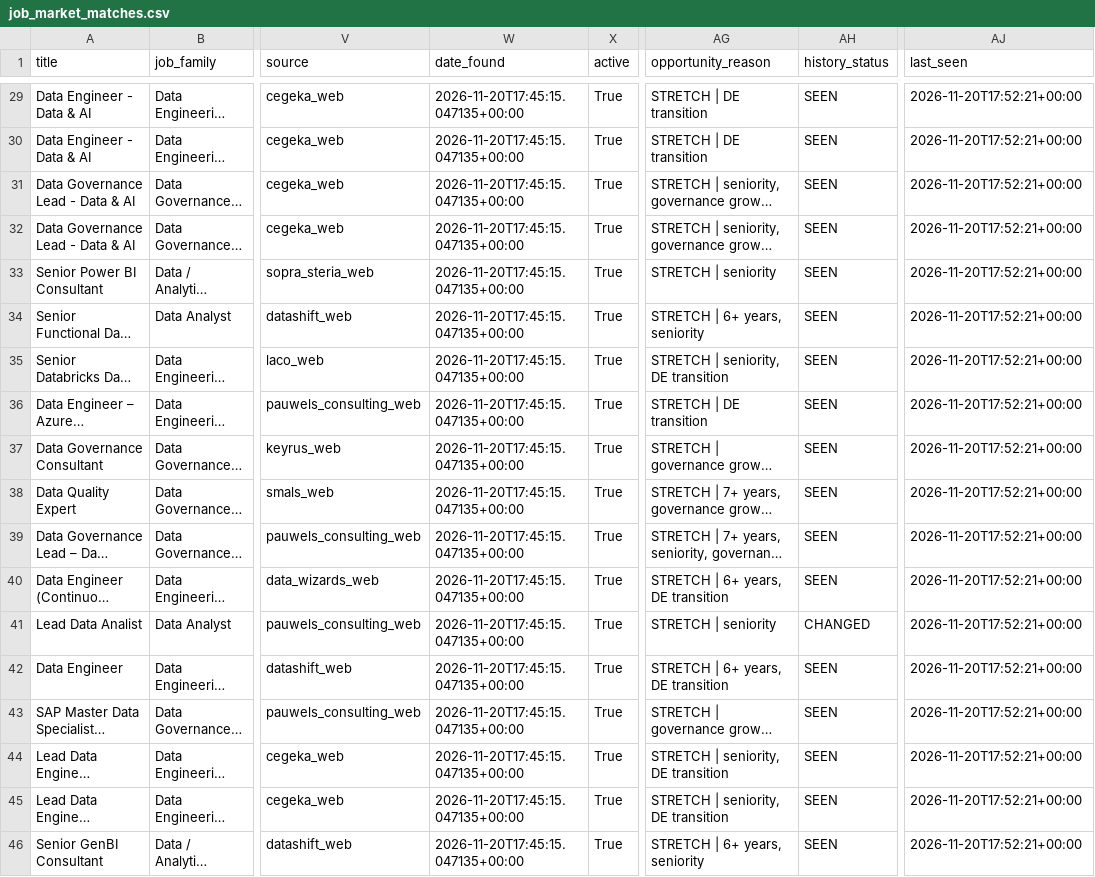
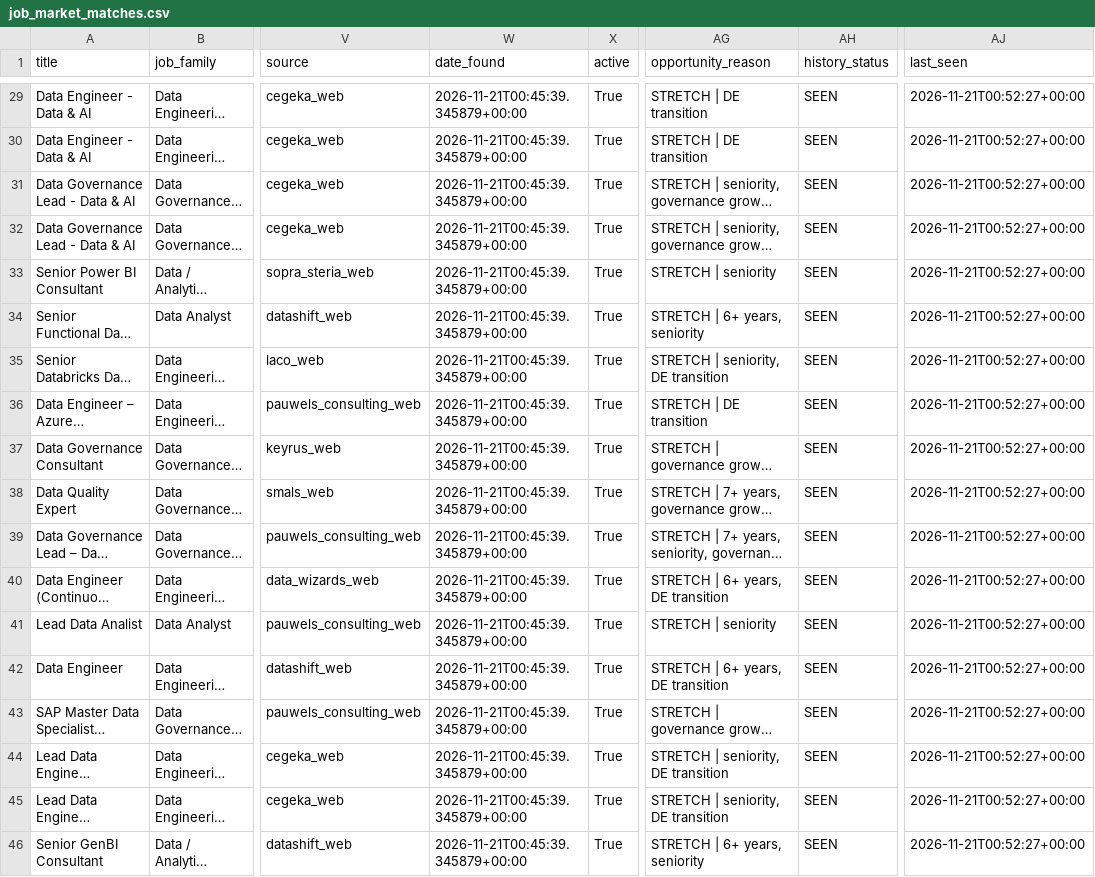
Before and after one commit to Hamza-Toulni/jobscraper, a CSV file: V6.1/job_market_matches.csv, drawn as a sheet; only a part is shown, gaps mark what is left out; long unchanged cells end in …; the diff covers the shown part only; the diff names each change by its address in the sheet, - before the commit and + after, or states it on an @@ line.

```diff
--- a/V6.1/job_market_matches.csv
+++ b/V6.1/job_market_matches.csv
-W29:W46 (date_found): 2026-11-20T17:45:15.047135+00:00
+W29:W46 (date_found): 2026-11-21T00:45:39.345879+00:00
-AJ29:AJ46 (last_seen): 2026-11-20T17:52:21+00:00
+AJ29:AJ46 (last_seen): 2026-11-21T00:52:27+00:00
-AH41 (history_status): CHANGED
+AH41 (history_status): SEEN
```
Also changed, not shown: 57 edited cells elsewhere in this file, V6.1/job_market_history.csv, 1 other file.
